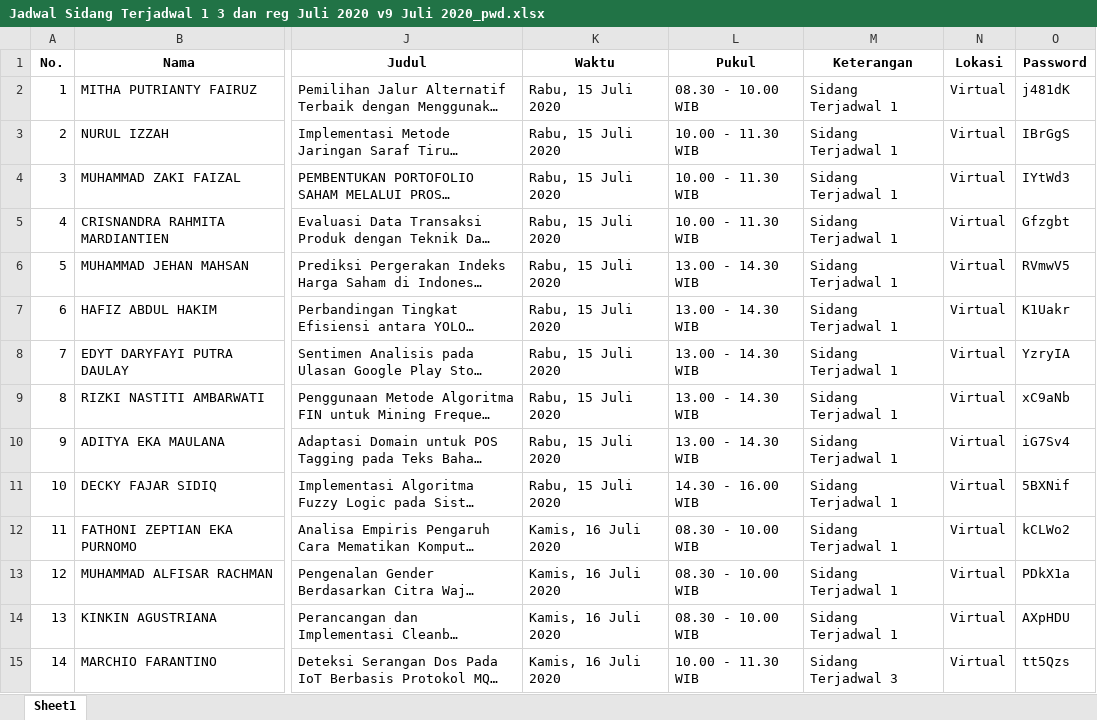
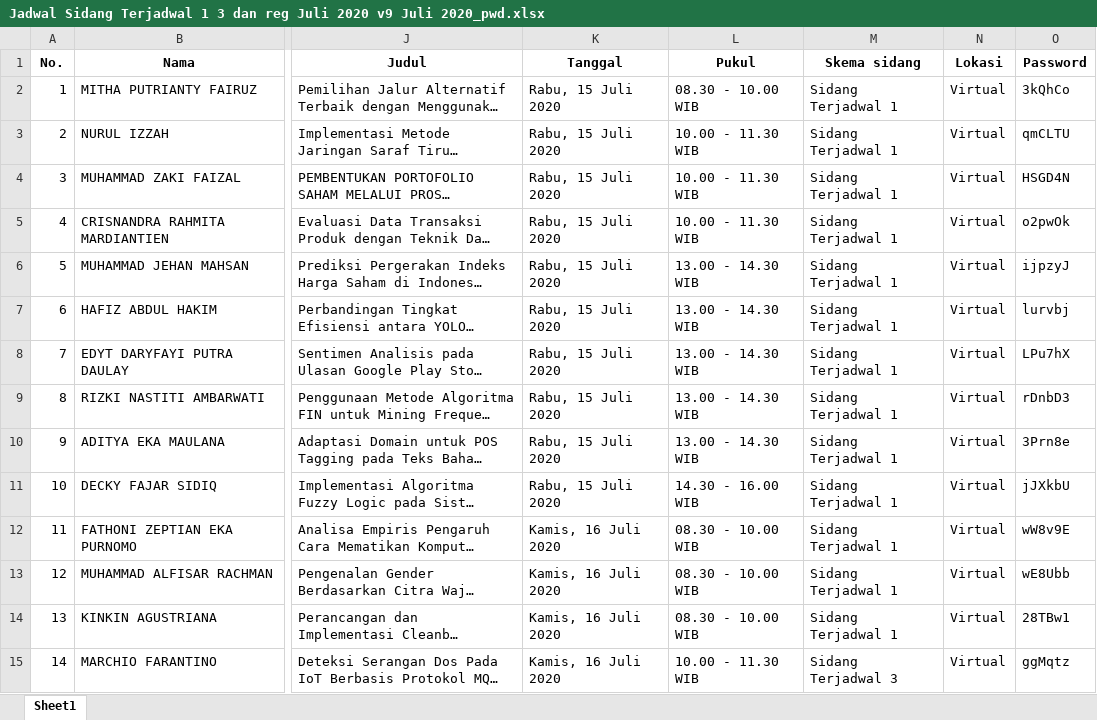
Before and after one commit to rizalmurtadha/formSidangRevisi, an Excel workbook: data/jadwal_sidang/Jadwal Sidang Terjadwal 1 3 dan reg Juli 2020 v9 Juli 2020_pwd.xlsx, sheet Sheet1, drawn as a sheet; only a part is shown, gaps mark what is left out; long unchanged cells end in …; values as stored, in another font and other column widths than the file's, no borders; the diff covers the shown part only; the diff names each change by its address in the sheet, - before the commit and + after, or states it on an @@ line.

```diff
--- a/data/jadwal_sidang/Jadwal Sidang Terjadwal 1 3 dan reg Juli 2020 v9 Juli 2020_pwd.xlsx (sheet Sheet1)
+++ b/data/jadwal_sidang/Jadwal Sidang Terjadwal 1 3 dan reg Juli 2020 v9 Juli 2020_pwd.xlsx (sheet Sheet1)
-K1: Waktu
+K1: Tanggal
-M1: Keterangan
+M1: Skema sidang
-O2 (Password): j481dK
+O2 (Password): 3kQhCo
-O3 (Password): IBrGgS
+O3 (Password): qmCLTU
-O4 (Password): IYtWd3
+O4 (Password): HSGD4N
-O5 (Password): Gfzgbt
+O5 (Password): o2pwOk
-O6 (Password): RVmwV5
+O6 (Password): ijpzyJ
-O7 (Password): K1Uakr
+O7 (Password): lurvbj
-O8 (Password): YzryIA
+O8 (Password): LPu7hX
-O9 (Password): xC9aNb
+O9 (Password): rDnbD3
-O10 (Password): iG7Sv4
+O10 (Password): 3Prn8e
-O11 (Password): 5BXNif
+O11 (Password): jJXkbU
-O12 (Password): kCLWo2
+O12 (Password): wW8v9E
-O13 (Password): PDkX1a
+O13 (Password): wE8Ubb
-O14 (Password): AXpHDU
+O14 (Password): 28TBw1
-O15 (Password): tt5Qzs
+O15 (Password): ggMqtz
```
Also changed, not shown: 259 edited cells elsewhere in this sheet, data/jadwal_sidang/Jadwal Sidang Terjadwal 1 3 dan reg Juli 2020 v9 Juli 2020.xlsx, data/schedule_template.xlsx, 10 other files.
